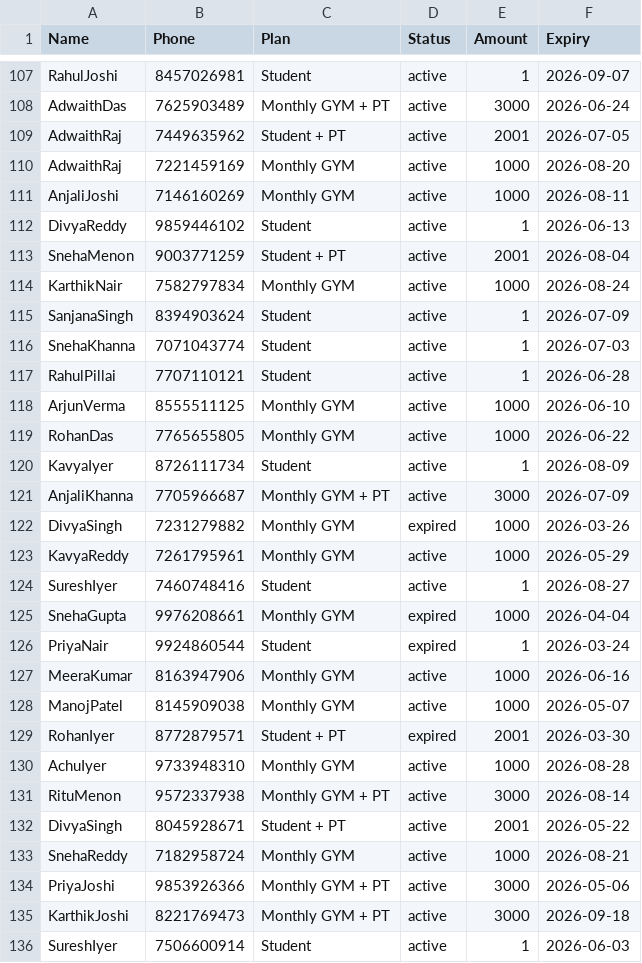
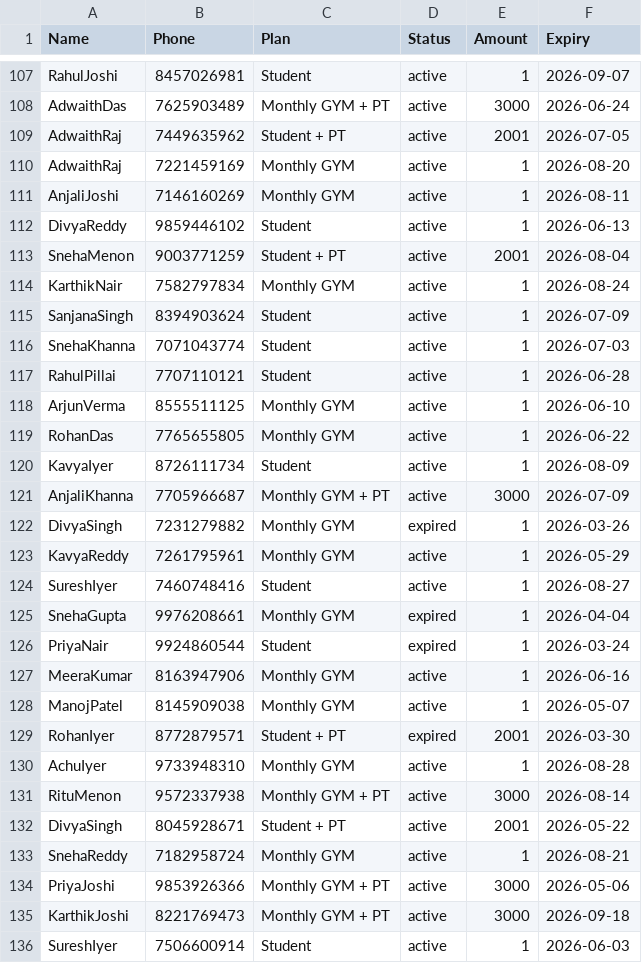
Before and after one commit to iamaswinhere/GYMOS, a CSV file: gymos_members_300.csv, drawn as a sheet; only a part is shown, gaps mark what is left out; the diff covers the shown part only.

```diff
--- a/gymos_members_300.csv
+++ b/gymos_members_300.csv
@@ -109,7 +109,7 @@ Name,Phone,Plan,Status,Amount,Expiry
 "AdwaithRaj","7449635962","Student + PT","active",2001,"2026-07-05"
-"AdwaithRaj","7221459169","Monthly GYM","active",1000,"2026-08-20"
-"AnjaliJoshi","7146160269","Monthly GYM","active",1000,"2026-08-11"
+"AdwaithRaj","7221459169","Monthly GYM","active",1,"2026-08-20"
+"AnjaliJoshi","7146160269","Monthly GYM","active",1,"2026-08-11"
 "DivyaReddy","9859446102","Student","active",1,"2026-06-13"
 "SnehaMenon","9003771259","Student + PT","active",2001,"2026-08-04"
-"KarthikNair","7582797834","Monthly GYM","active",1000,"2026-08-24"
+"KarthikNair","7582797834","Monthly GYM","active",1,"2026-08-24"
 "SanjanaSingh","8394903624","Student","active",1,"2026-07-09"
@@ -117,18 +117,18 @@ Name,Phone,Plan,Status,Amount,Expiry
 "RahulPillai","7707110121","Student","active",1,"2026-06-28"
-"ArjunVerma","8555511125","Monthly GYM","active",1000,"2026-06-10"
-"RohanDas","7765655805","Monthly GYM","active",1000,"2026-06-22"
+"ArjunVerma","8555511125","Monthly GYM","active",1,"2026-06-10"
+"RohanDas","7765655805","Monthly GYM","active",1,"2026-06-22"
 "KavyaIyer","8726111734","Student","active",1,"2026-08-09"
 "AnjaliKhanna","7705966687","Monthly GYM + PT","active",3000,"2026-07-09"
-"DivyaSingh","7231279882","Monthly GYM","expired",1000,"2026-03-26"
-"KavyaReddy","7261795961","Monthly GYM","active",1000,"2026-05-29"
+"DivyaSingh","7231279882","Monthly GYM","expired",1,"2026-03-26"
+"KavyaReddy","7261795961","Monthly GYM","active",1,"2026-05-29"
 "SureshIyer","7460748416","Student","active",1,"2026-08-27"
-"SnehaGupta","9976208661","Monthly GYM","expired",1000,"2026-04-04"
+"SnehaGupta","9976208661","Monthly GYM","expired",1,"2026-04-04"
 "PriyaNair","9924860544","Student","expired",1,"2026-03-24"
-"MeeraKumar","8163947906","Monthly GYM","active",1000,"2026-06-16"
-"ManojPatel","8145909038","Monthly GYM","active",1000,"2026-05-07"
+"MeeraKumar","8163947906","Monthly GYM","active",1,"2026-06-16"
+"ManojPatel","8145909038","Monthly GYM","active",1,"2026-05-07"
 "RohanIyer","8772879571","Student + PT","expired",2001,"2026-03-30"
-"AchuIyer","9733948310","Monthly GYM","active",1000,"2026-08-28"
+"AchuIyer","9733948310","Monthly GYM","active",1,"2026-08-28"
 "RituMenon","9572337938","Monthly GYM + PT","active",3000,"2026-08-14"
 "DivyaSingh","8045928671","Student + PT","active",2001,"2026-05-22"
-"SnehaReddy","7182958724","Monthly GYM","active",1000,"2026-08-21"
+"SnehaReddy","7182958724","Monthly GYM","active",1,"2026-08-21"
 "PriyaJoshi","9853926366","Monthly GYM + PT","active",3000,"2026-05-06"
```
Also changed, not shown: 56 edited cells elsewhere in this file, 2 other files.
